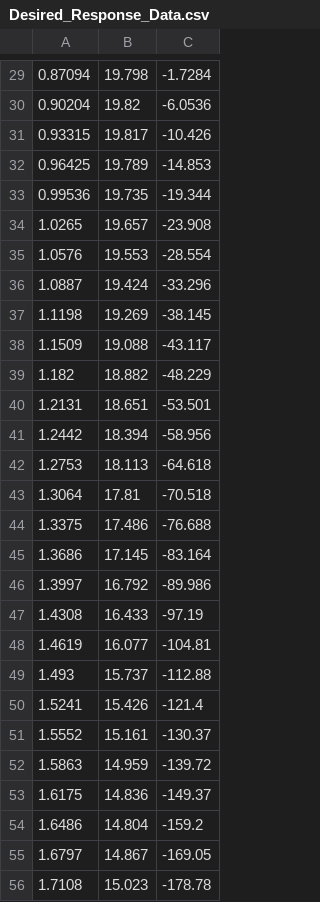
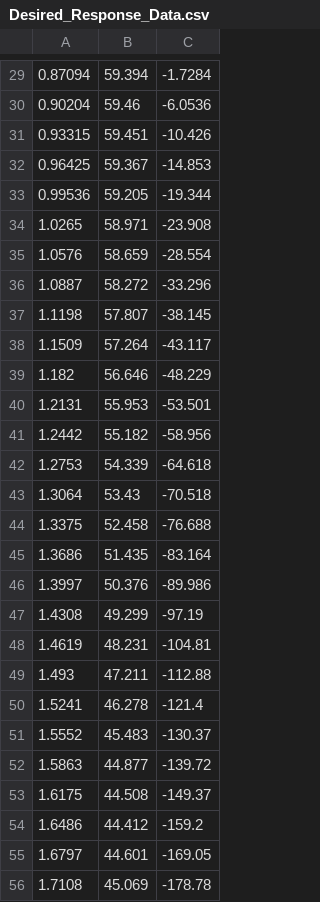
Before and after one commit to siofra96/Optimisation, a CSV file: Second_Order_Cone_Program/Desired_Response_Data.csv, drawn as a sheet; only a part is shown, gaps mark what is left out; the diff covers the shown part only.

```diff
--- a/Second_Order_Cone_Program/Desired_Response_Data.csv
+++ b/Second_Order_Cone_Program/Desired_Response_Data.csv
@@ -29,28 +29,28 @@
-0.87094,19.798,-1.7284
-0.90204,19.82,-6.0536
-0.93315,19.817,-10.426
-0.96425,19.789,-14.853
-0.99536,19.735,-19.344
-1.0265,19.657,-23.908
-1.0576,19.553,-28.554
-1.0887,19.424,-33.296
-1.1198,19.269,-38.145
-1.1509,19.088,-43.117
-1.182,18.882,-48.229
-1.2131,18.651,-53.501
-1.2442,18.394,-58.956
-1.2753,18.113,-64.618
-1.3064,17.81,-70.518
-1.3375,17.486,-76.688
-1.3686,17.145,-83.164
-1.3997,16.792,-89.986
-1.4308,16.433,-97.19
-1.4619,16.077,-104.81
-1.493,15.737,-112.88
-1.5241,15.426,-121.4
-1.5552,15.161,-130.37
-1.5863,14.959,-139.72
-1.6175,14.836,-149.37
-1.6486,14.804,-159.2
-1.6797,14.867,-169.05
-1.7108,15.023,-178.78
+0.87094,59.394,-1.7284
+0.90204,59.46,-6.0536
+0.93315,59.451,-10.426
+0.96425,59.367,-14.853
+0.99536,59.205,-19.344
+1.0265,58.971,-23.908
+1.0576,58.659,-28.554
+1.0887,58.272,-33.296
+1.1198,57.807,-38.145
+1.1509,57.264,-43.117
+1.182,56.646,-48.229
+1.2131,55.953,-53.501
+1.2442,55.182,-58.956
+1.2753,54.339,-64.618
+1.3064,53.43,-70.518
+1.3375,52.458,-76.688
+1.3686,51.435,-83.164
+1.3997,50.376,-89.986
+1.4308,49.299,-97.19
+1.4619,48.231,-104.81
+1.493,47.211,-112.88
+1.5241,46.278,-121.4
+1.5552,45.483,-130.37
+1.5863,44.877,-139.72
+1.6175,44.508,-149.37
+1.6486,44.412,-159.2
+1.6797,44.601,-169.05
+1.7108,45.069,-178.78
```
Also changed, not shown: 73 edited cells elsewhere in this file, 1 other file.
